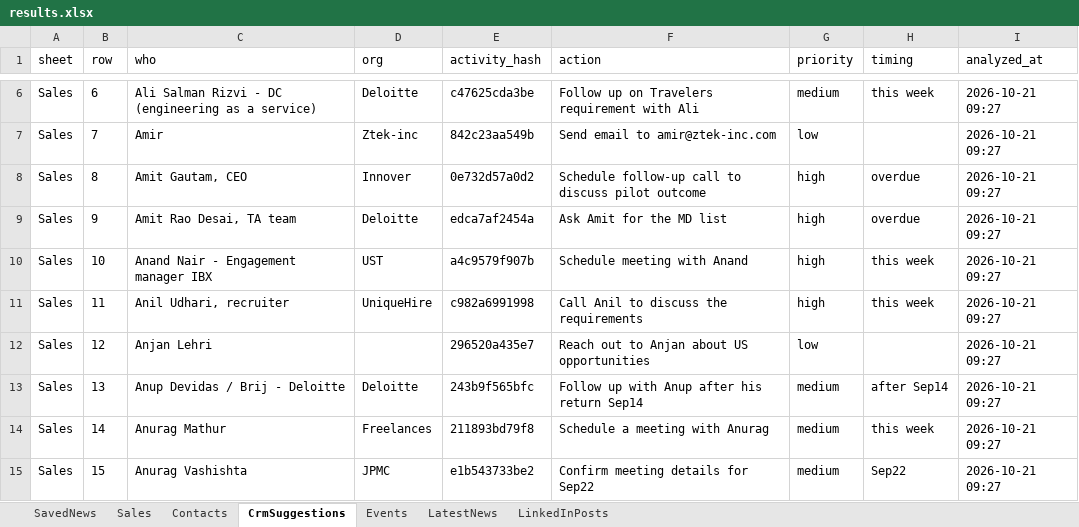
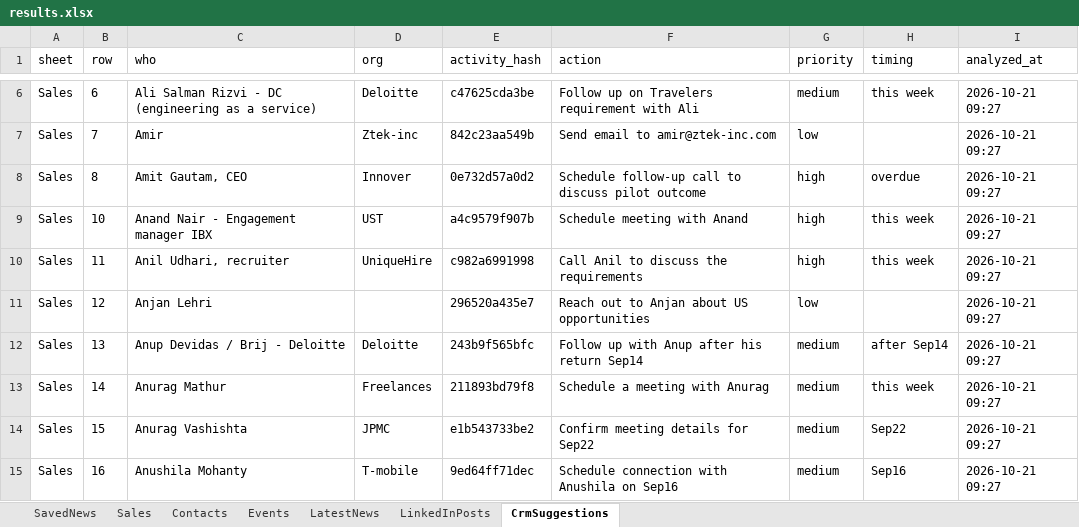
Before and after one commit to arbrainbolt-sudo/contact-agent, an Excel workbook: results.xlsx, sheet CrmSuggestions, drawn as a sheet; only a part is shown, gaps mark what is left out; the shorter side is filled out with more unchanged rows; values as stored, in another font and other column widths than the file's, no borders; the diff names each change by its address in the sheet, - before the commit and + after, or states it on an @@ line.

```diff
--- a/results.xlsx (sheet CrmSuggestions)
+++ b/results.xlsx (sheet CrmSuggestions)
@@ sheet tab order changed: SavedNews | Sales | Contacts | Events | LatestNews | LinkedInPosts | CrmSuggestions @@
-row 9: Sales | 9 | Amit Rao Desai, TA team | Deloitte | edca7af2454a | Ask Amit for the MD list | high | overdue | 2026-10-21 09:27
```
Also changed, not shown: sheet Sales, results_backup.xlsx, 3 other files.
